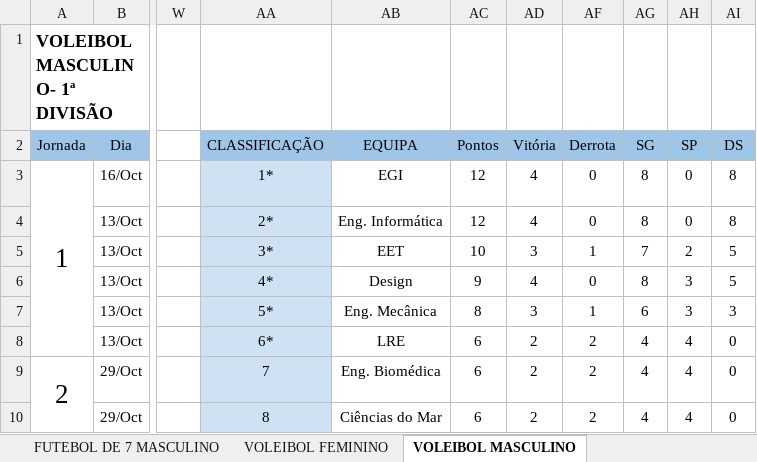
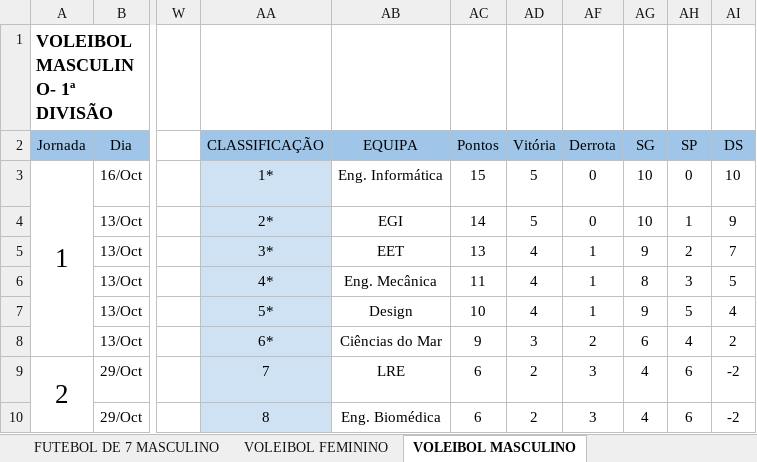
Before and after one commit to SlicF/mmr_ta-aua, an Excel workbook: Resultados Taça UA 25_26.xlsx, sheet VOLEIBOL MASCULINO, drawn as a sheet; only a part is shown, gaps mark what is left out; values as stored, in another font and other column widths than the file's, no borders; charts and pictures not drawn; the diff covers the shown part only; the diff names each change by its address in the sheet, - before the commit and + after, or states it on an @@ line.

```diff
--- a/Resultados Taça UA 25_26.xlsx (sheet VOLEIBOL MASCULINO)
+++ b/Resultados Taça UA 25_26.xlsx (sheet VOLEIBOL MASCULINO)
-AB3 (EQUIPA): EGI
+AB3 (EQUIPA): Eng. Informática
-AC3 (Pontos): 12
+AC3 (Pontos): 15
-AD3:AD4 (Vitória): 4
+AD3:AD4 (Vitória): 5
-AG3:AG4 (SG): 8
+AG3:AG4 (SG): 10
-AI3 (DS): 8
+AI3 (DS): 10
-AB4 (EQUIPA): Eng. Informática
+AB4 (EQUIPA): EGI
-AC4 (Pontos): 12
+AC4 (Pontos): 14
-AH4 (SP): 0
+AH4 (SP): 1
-AI4 (DS): 8
+AI4 (DS): 9
-AC5 (Pontos): 10
+AC5 (Pontos): 13
-AD5 (Vitória): 3
+AD5 (Vitória): 4
-AG5 (SG): 7
+AG5 (SG): 9
-AI5 (DS): 5
+AI5 (DS): 7
-AB6 (EQUIPA): Design
+AB6 (EQUIPA): Eng. Mecânica
-AC6 (Pontos): 9
+AC6 (Pontos): 11
-AF6 (Derrota): 0
+AF6 (Derrota): 1
-AB7 (EQUIPA): Eng. Mecânica
+AB7 (EQUIPA): Design
-AC7 (Pontos): 8
+AC7 (Pontos): 10
-AD7 (Vitória): 3
+AD7 (Vitória): 4
-AG7 (SG): 6
+AG7 (SG): 9
-AH7 (SP): 3
+AH7 (SP): 5
-AI7 (DS): 3
+AI7 (DS): 4
-AB8 (EQUIPA): LRE
+AB8 (EQUIPA): Ciências do Mar
-AC8 (Pontos): 6
+AC8 (Pontos): 9
-AD8 (Vitória): 2
+AD8 (Vitória): 3
-AG8 (SG): 4
+AG8 (SG): 6
-AI8 (DS): 0
+AI8 (DS): 2
-AB9 (EQUIPA): Eng. Biomédica
+AB9 (EQUIPA): LRE
-AF9:AF10 (Derrota): 2
+AF9:AF10 (Derrota): 3
-AH9:AH10 (SP): 4
+AH9:AH10 (SP): 6
-AI9:AI10 (DS): 0
+AI9:AI10 (DS): -2
-AB10 (EQUIPA): Ciências do Mar
+AB10 (EQUIPA): Eng. Biomédica
```
Also changed, not shown: 4 added rows, 4 removed rows and 96 edited cells elsewhere in this sheet, sheet FUTSAL FEMININO, hidden cells, charts or pictures, backup_Resultados Taça UA 25_26.xlsx, 6 other files.
